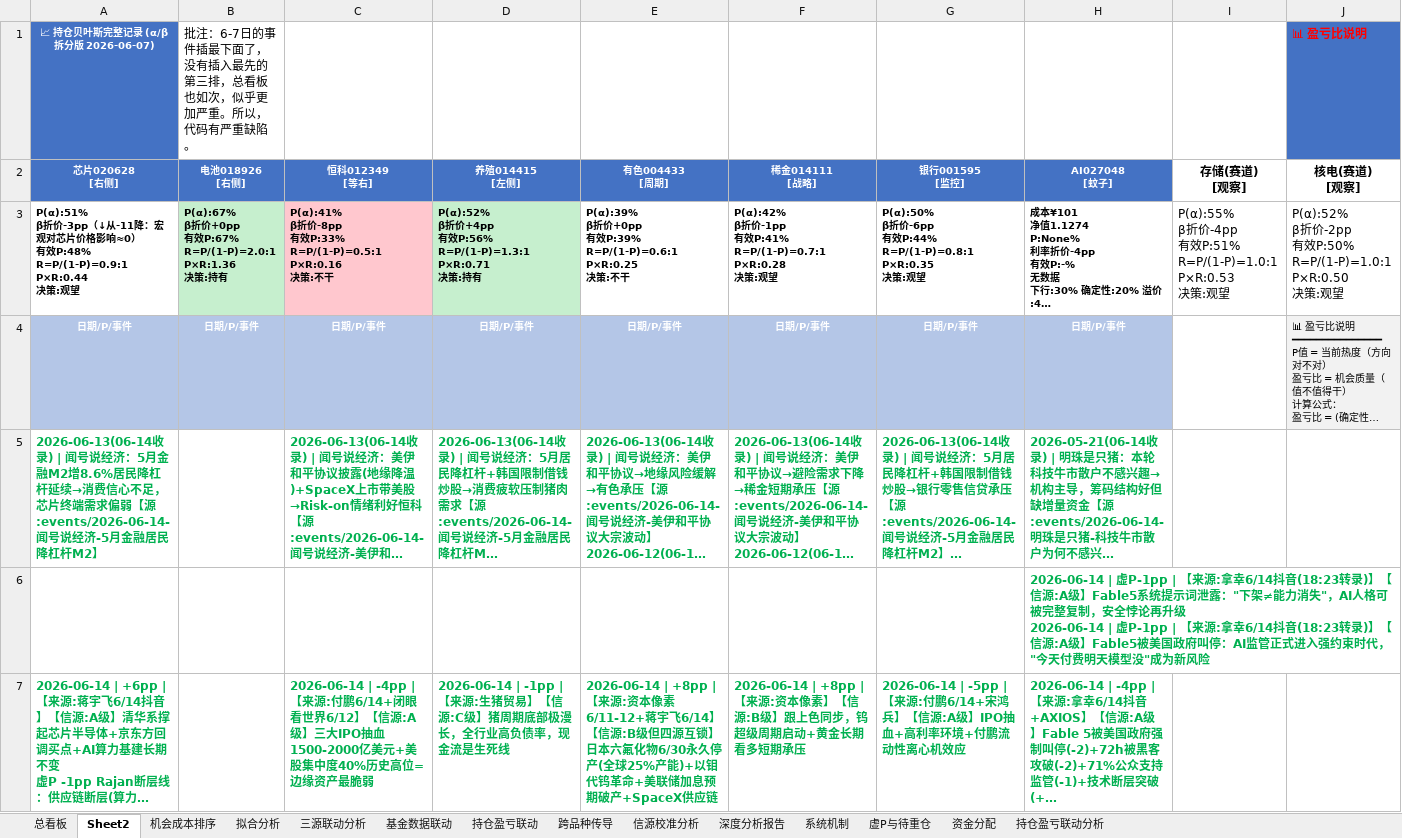
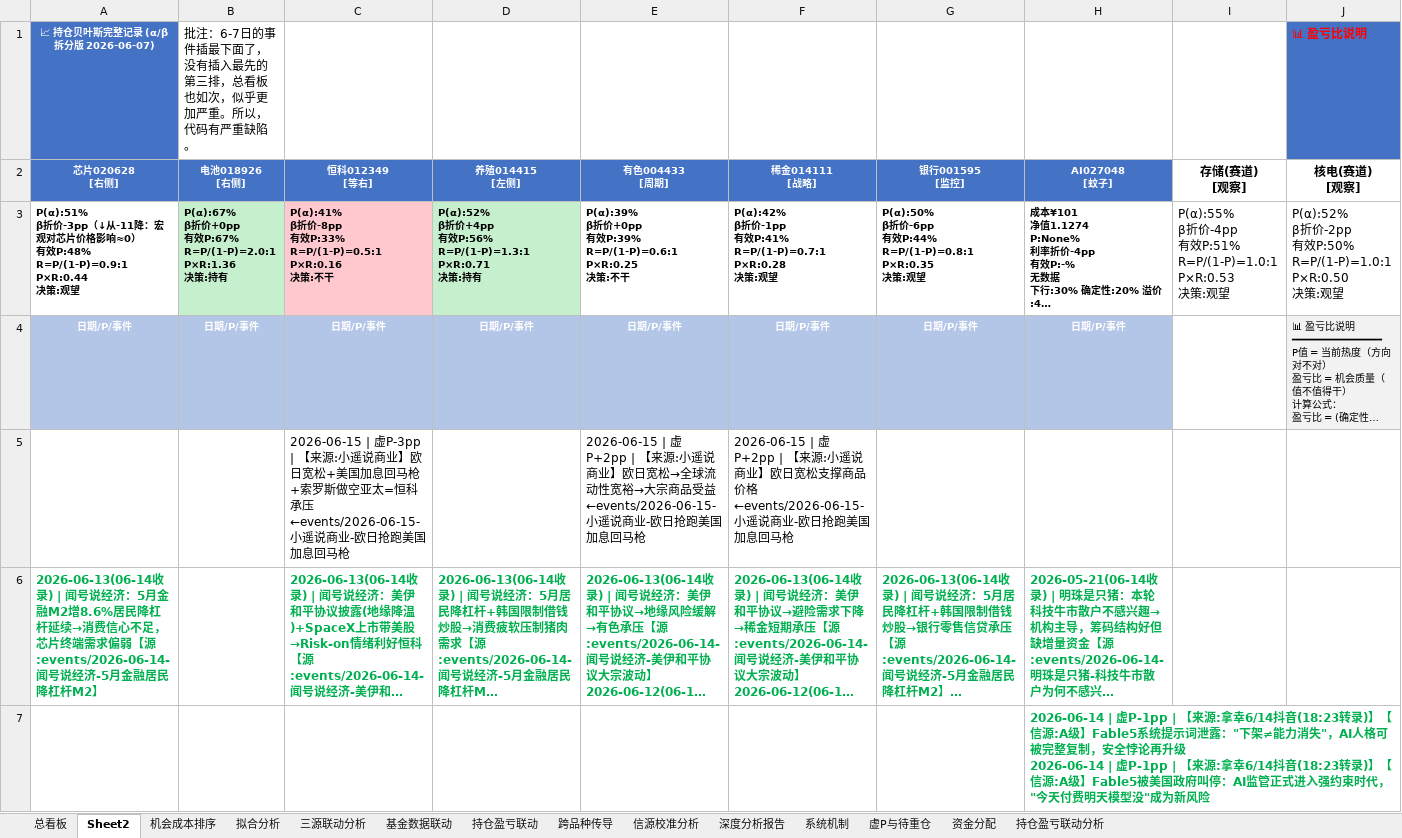
Before and after one commit to f840047663-bot/external-memory, an Excel workbook: 持仓贝叶斯跟踪.xlsx, sheet Sheet2, drawn as a sheet; only a part is shown; the shorter side is filled out with more unchanged rows; long unchanged cells end in …; values as stored, in another font and other column widths than the file's, no borders; rows hold the shown columns only; the diff names each change by its address in the sheet, - before the commit and + after, or states it on an @@ line.

```diff
--- a/持仓贝叶斯跟踪.xlsx (sheet Sheet2)
+++ b/持仓贝叶斯跟踪.xlsx (sheet Sheet2)
+row 5:  |  | 2026-06-15 | 虚P-3pp | 【来源:小遥说商业】欧日宽松+美国加息回马枪+索罗斯做空亚太=恒科承压←events/2026-06-15-小遥说商业-欧日抢跑美国加息回马枪 |  | 2026-06-15 | 虚P+2pp | 【来源:小遥说商业】欧日宽松→全球流动性宽裕→大宗商品受益←events/2026-06-15-小遥说商业-欧日抢跑美国加息回马枪 | 2026-06-15 | 虚P+2pp | 【来源:小遥说商业】欧日宽松支撑商品价格←events/2026-06-15-小遥说商业-欧日抢跑美国加息回马枪
```
Also changed, not shown: sheet 总看板, sheet 系统机制, sheet 深度分析报告, sheet 资金分配, sheet 三源联动分析, 1 other file.
